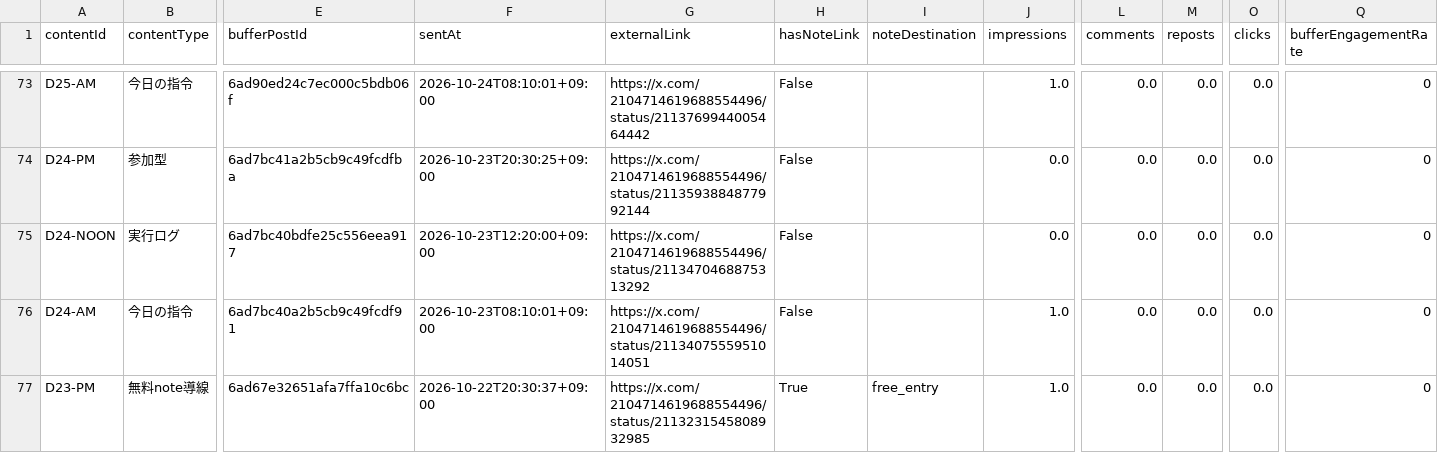
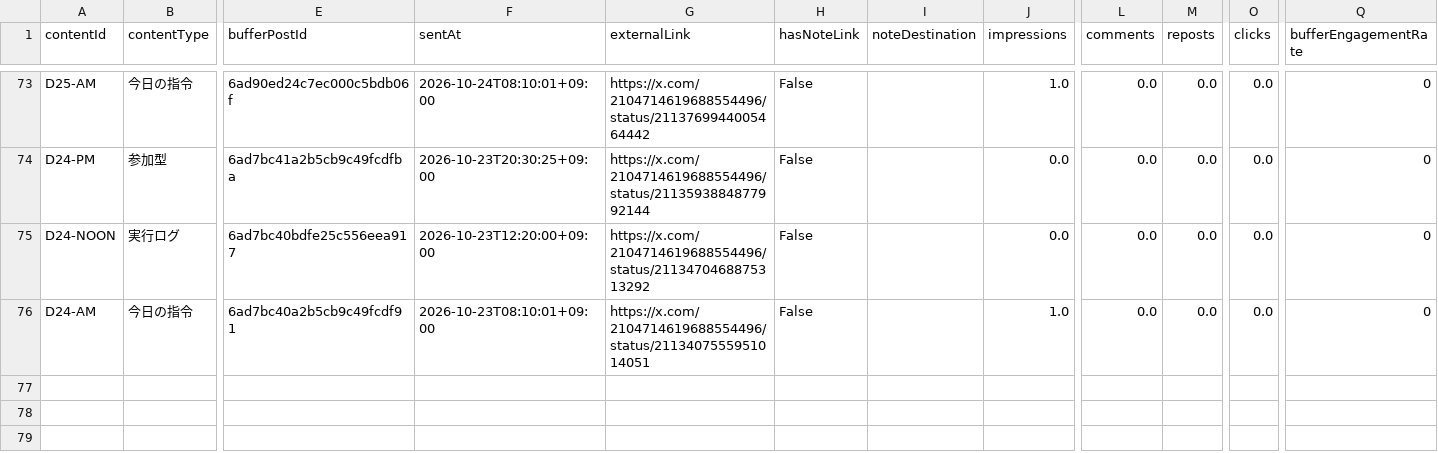
Before and after one commit to innovation4131210-alt/sena-media, a CSV file: automation/ai-command-x/analytics/posts.csv, drawn as a sheet; only a part is shown, gaps mark what is left out; rows hold the shown columns only; the diff names each change by its address in the sheet, - before the commit and + after, or states it on an @@ line.

```diff
--- a/automation/ai-command-x/analytics/posts.csv
+++ b/automation/ai-command-x/analytics/posts.csv
-row 77: D23-PM | 無料note導線 | 6ad67e32651afa7ffa10c6bc | 2026-10-22T20:30:37+09:00 | https://x.com/2104714619688554496/status/2113231545808932985 | True | free_entry | 1.0 | 0.0 | 0.0 | 0.0 | 0
```
Also changed, not shown: 4 other files.
